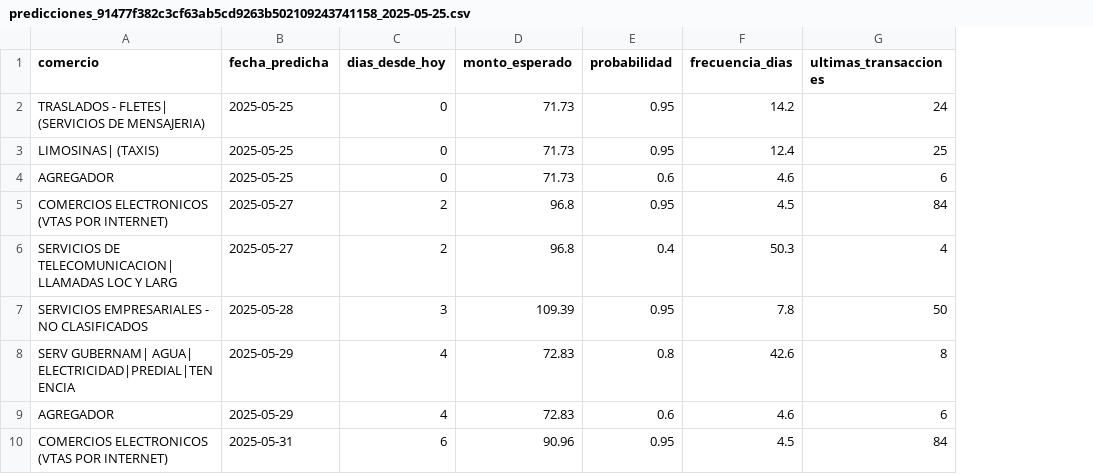
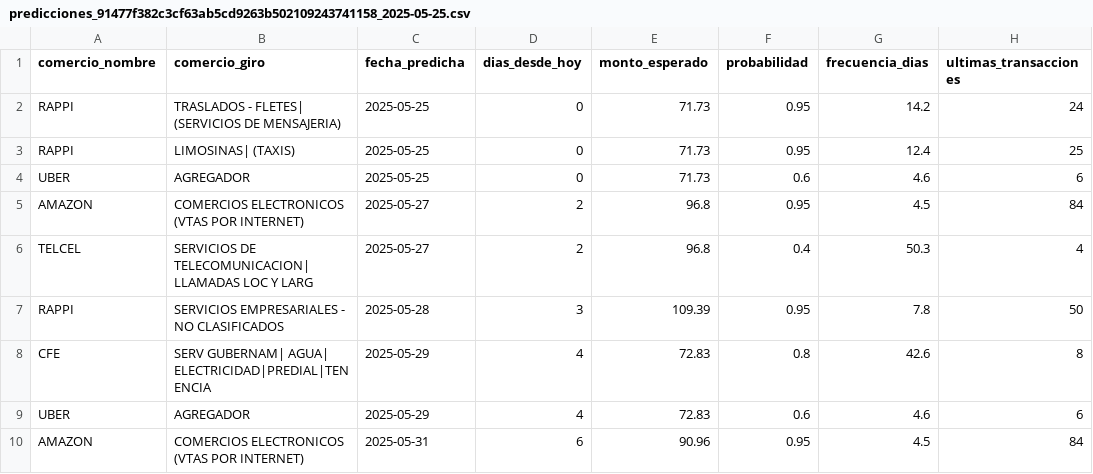
Before and after one commit to Alejandro-Alfaro-G/HeyBancoDatathonDAGA, a CSV file: resultados/predicciones_91477f382c3cf63ab5cd9263b502109243741158_2025-05-25.csv, drawn as a sheet; only a part is shown; addresses are those after the commit; the diff names each change by its address in the sheet, - before the commit and + after, or states it on an @@ line.

Commit message:
Prediccion v12

```diff
--- a/resultados/predicciones_91477f382c3cf63ab5cd9263b502109243741158_2025-05-25.csv
+++ b/resultados/predicciones_91477f382c3cf63ab5cd9263b502109243741158_2025-05-25.csv
+column A (comercio_nombre), rows 2-10: RAPPI | RAPPI | UBER | AMAZON | TELCEL | RAPPI | CFE | UBER | AMAZON
-B1: comercio
+B1: comercio_giro
```
Also changed, not shown: 1 other file.
